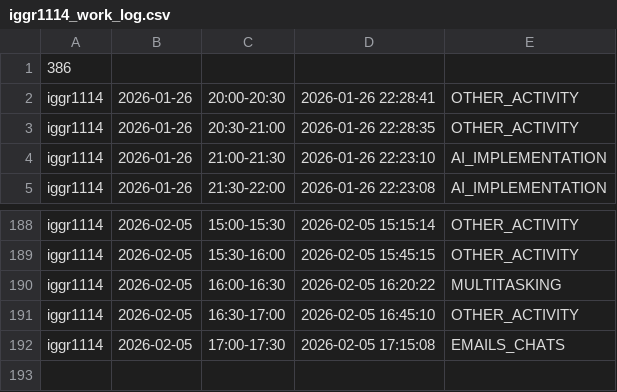
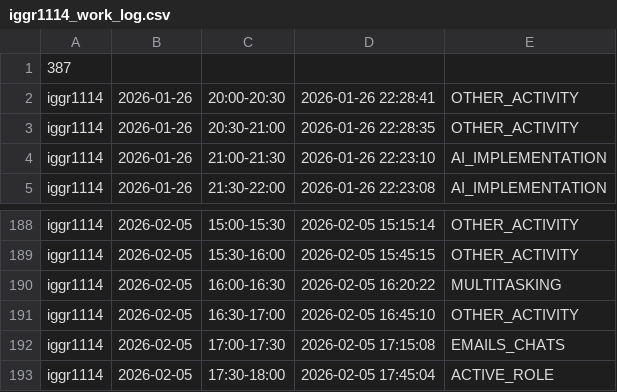
Before and after one commit to ShishalovMV/task-tracker-data, a CSV file: iggr1114_work_log.csv, drawn as a sheet; only a part is shown, gaps mark what is left out.

Commit message:
Update iggr1114_work_log.csv (version 387)

```diff
--- a/iggr1114_work_log.csv
+++ b/iggr1114_work_log.csv
@@ -1,2 +1,2 @@
-386
+387
 iggr1114|2026-01-26|20:00-20:30|2026-01-26 22:28:41|OTHER_ACTIVITY
@@ -192 +192,2 @@ iggr1114|2026-02-05|16:30-17:00|2026-02-05 16:45:10|OTHER_ACTIVITY
 iggr1114|2026-02-05|17:00-17:30|2026-02-05 17:15:08|EMAILS_CHATS
+iggr1114|2026-02-05|17:30-18:00|2026-02-05 17:45:04|ACTIVE_ROLE
```
